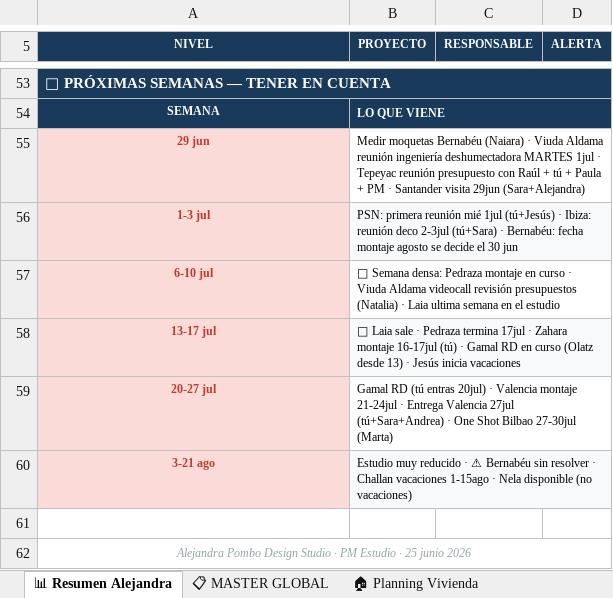
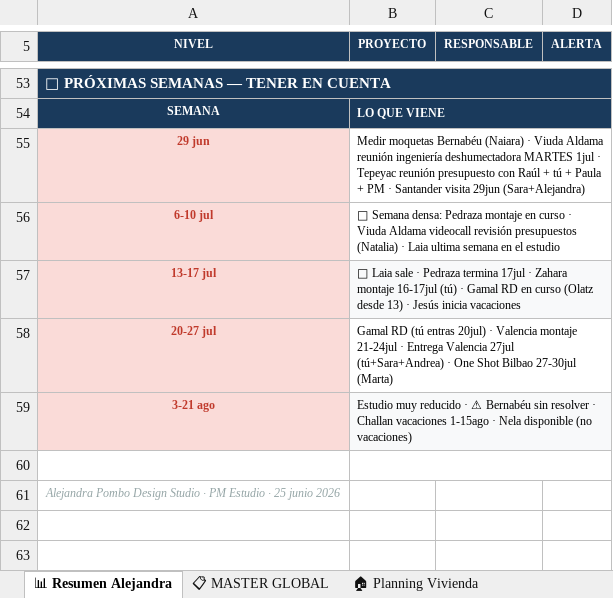
Before and after one commit to javierjimenezcisneros-create/apds-pm-estudio, an Excel workbook: PM_ESTUDIO_MASTER_COMPLETO.xlsx, sheet 📊 Resumen Alejandra, drawn as a sheet; only a part is shown, gaps mark what is left out; values as stored, in another font and other column widths than the file's, no borders; removed rows and columns are numbered as before the commit, all else as after; the diff names each change by its address in the sheet, - before the commit and + after, or states it on an @@ line.

```diff
--- a/PM_ESTUDIO_MASTER_COMPLETO.xlsx (sheet 📊 Resumen Alejandra)
+++ b/PM_ESTUDIO_MASTER_COMPLETO.xlsx (sheet 📊 Resumen Alejandra)
-row 56: 1-3 jul | PSN: primera reunión mié 1jul (tú+Jesús) · Ibiza: reunión deco 2-3jul (tú+Sara) · Bernabéu: fecha montaje agosto se decide el 30 jun
+B60:D60 merged
-A62:D62 merged
```
Also changed, not shown: sheet 📅 Vacaciones, sheet 📋 MASTER GLOBAL, sheet 👤 FOCO POR PERSONA.
